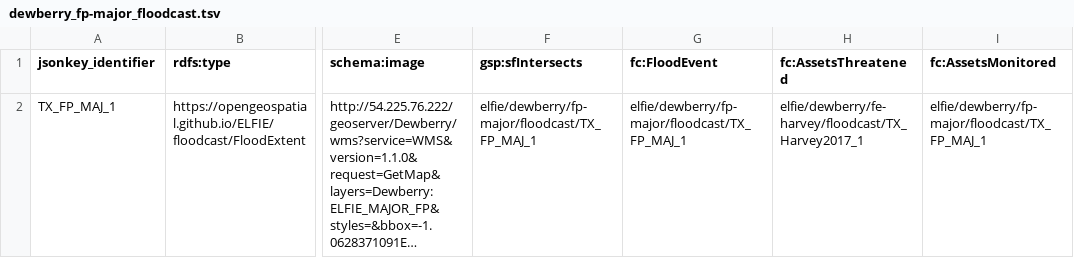
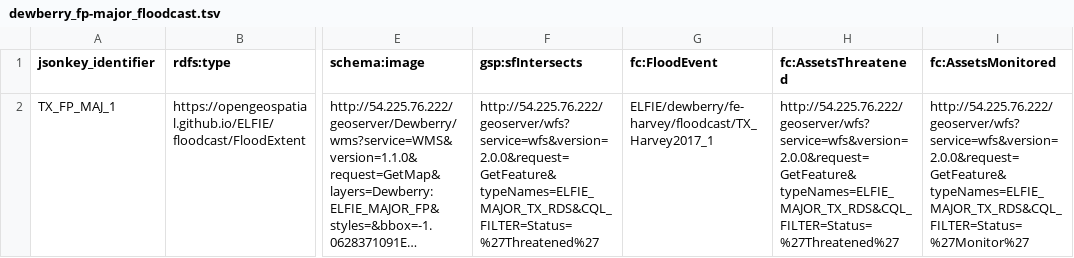
Before and after one commit to opengeospatial/ELFIE, a TSV file: data/floodcast/dewberry_fp-major_floodcast.tsv, drawn as a sheet; only a part is shown, gaps mark what is left out; long unchanged cells end in …; the diff names each change by its address in the sheet, - before the commit and + after, or states it on an @@ line.

```diff
--- a/data/floodcast/dewberry_fp-major_floodcast.tsv
+++ b/data/floodcast/dewberry_fp-major_floodcast.tsv
-F2 (gsp:sfIntersects): elfie/dewberry/fp-major/floodcast/TX_FP_MAJ_1
+F2 (gsp:sfIntersects): http://54.225.76.222/geoserver/wfs?service=wfs&version=2.0.0&request=GetFeature&typeNames=ELFIE_MAJOR_TX_RDS&CQL_FILTER=Status=%27Threatened%27
-G2 (fc:FloodEvent): elfie/dewberry/fp-major/floodcast/TX_FP_MAJ_1
+G2 (fc:FloodEvent): ELFIE/dewberry/fe-harvey/floodcast/TX_Harvey2017_1
-H2 (fc:AssetsThreatened): elfie/dewberry/fe-harvey/floodcast/TX_Harvey2017_1
+H2 (fc:AssetsThreatened): http://54.225.76.222/geoserver/wfs?service=wfs&version=2.0.0&request=GetFeature&typeNames=ELFIE_MAJOR_TX_RDS&CQL_FILTER=Status=%27Threatened%27
-I2 (fc:AssetsMonitored): elfie/dewberry/fp-major/floodcast/TX_FP_MAJ_1
+I2 (fc:AssetsMonitored): http://54.225.76.222/geoserver/wfs?service=wfs&version=2.0.0&request=GetFeature&typeNames=ELFIE_MAJOR_TX_RDS&CQL_FILTER=Status=%27Monitor%27
```
Also changed, not shown: data/floodcast/dewberry_fe-harvey_floodcast.tsv, data/floodcast/dewberry_fp-action_floodcast.tsv, 1 other file.
